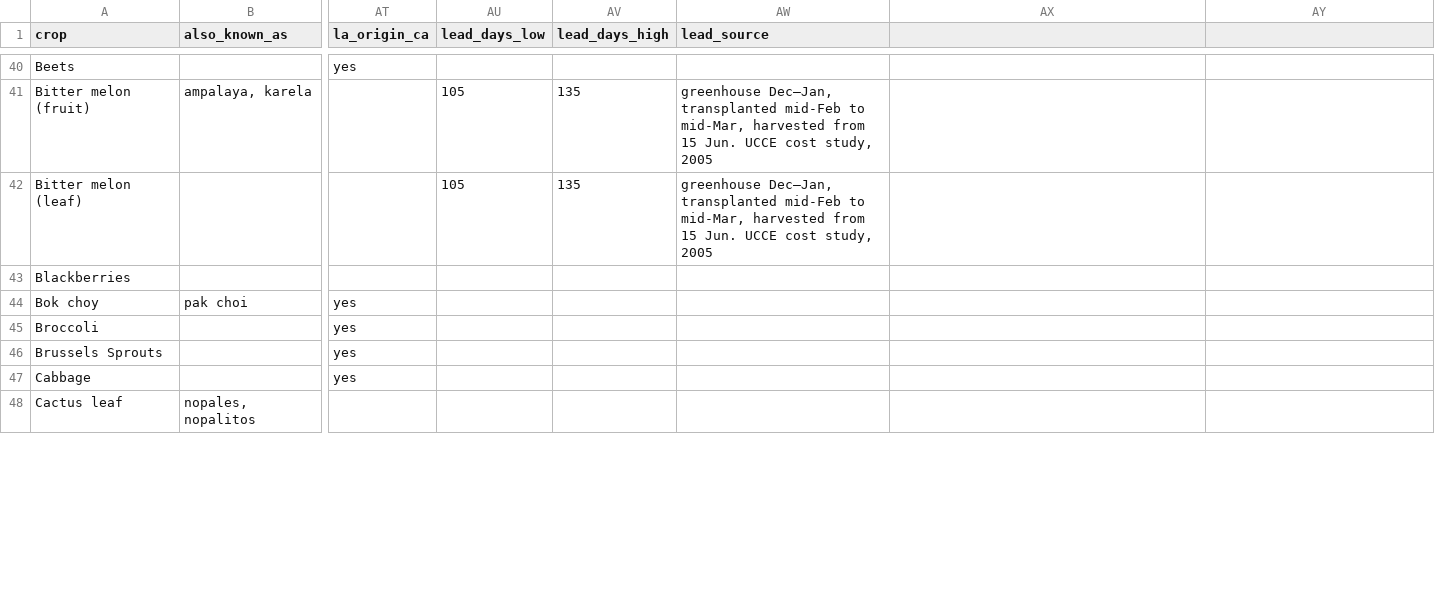
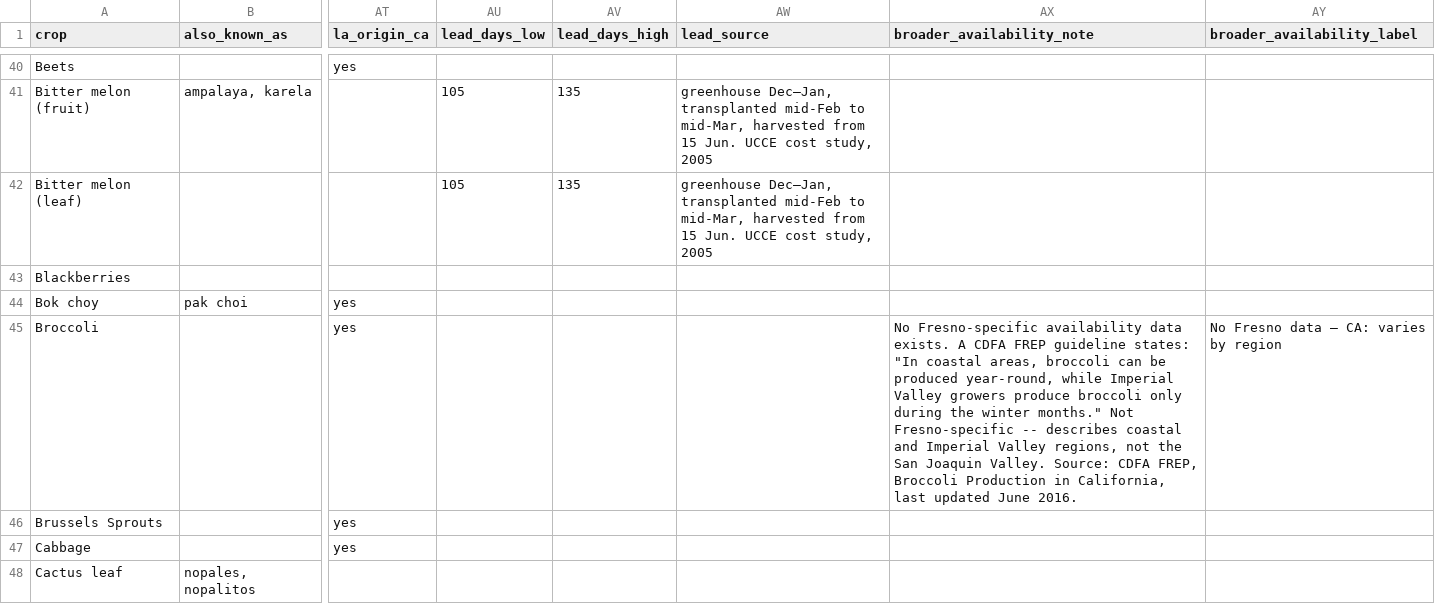
Before and after one commit to adriancuevas92-ops/ainatotable, a CSV file: data/crop_catalogue_v2.csv, drawn as a sheet; only a part is shown, gaps mark what is left out; the diff covers the shown part only; the diff names each change by its address in the sheet, - before the commit and + after, or states it on an @@ line.

Commit message:
Add broader-source availability data for 8 crops the 2010 survey missed
The "Typically available" field has been blank for 119 of 165 crops
because the 2010 UCCE Fresno retail survey never covered them. For 8
major commodity crops (Cantaloupes, Honeydews, Lettuce, Strawberries,
Carrots, Celery, Broccoli, Oranges), real season/harvest data exists in
CDFA's Fertilizer Research and Education Program production guidelines
-- verbatim quotes added via a new broader_availability_note/label pair
of columns, always explicitly labeled as a non-Fresno-specific source
rather than blended in as if it were local data.

build.py renders the new columns only when the Fresno-specific survey
has nothing (window blank or "NOT IN 2010 MATRIX"), falls back to the
existing honest "No data" message otherwise, and is unchanged for every
other crop.

111 crops remain unsolved: UC ANR's own domain (ucanr.edu) blocks all
automated fetching (confirmed via two independent tools), and most
trade-press/industry sources found so far are too thin or conflicting
to cite without overclaiming.

```diff
--- a/data/crop_catalogue_v2.csv
+++ b/data/crop_catalogue_v2.csv
-AX1: (empty)
+AX1: broader_availability_note
-AY1: (empty)
+AY1: broader_availability_label
-AX45 (broader_availability_note): (empty)
+AX45 (broader_availability_note): No Fresno-specific availability data exists. A CDFA FREP guideline states: "In coastal areas, broccoli can be produced year-round, while Imperial Valley growers produce broccoli only during the winter months." Not Fresno-specific -- describes coastal and Imperial Valley regions, not the San Joaquin Valley. Source: CDFA FREP, Broccoli Production in California, last updated June 2016.
-AY45 (broader_availability_label): (empty)
+AY45 (broader_availability_label): No Fresno data — CA: varies by region
```
Also changed, not shown: 14 edited cells elsewhere in this file, 1 other file.
